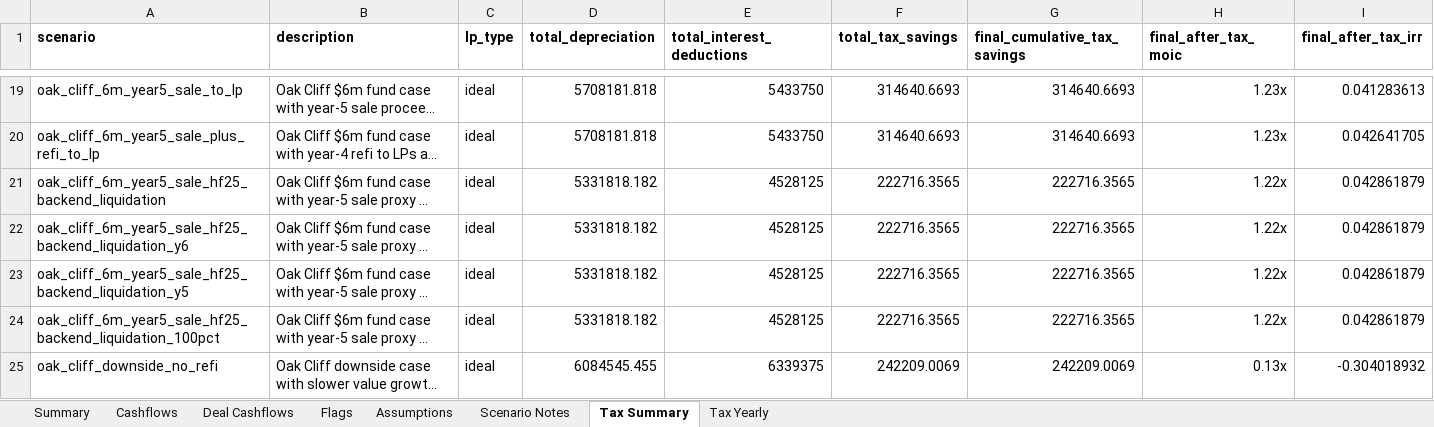
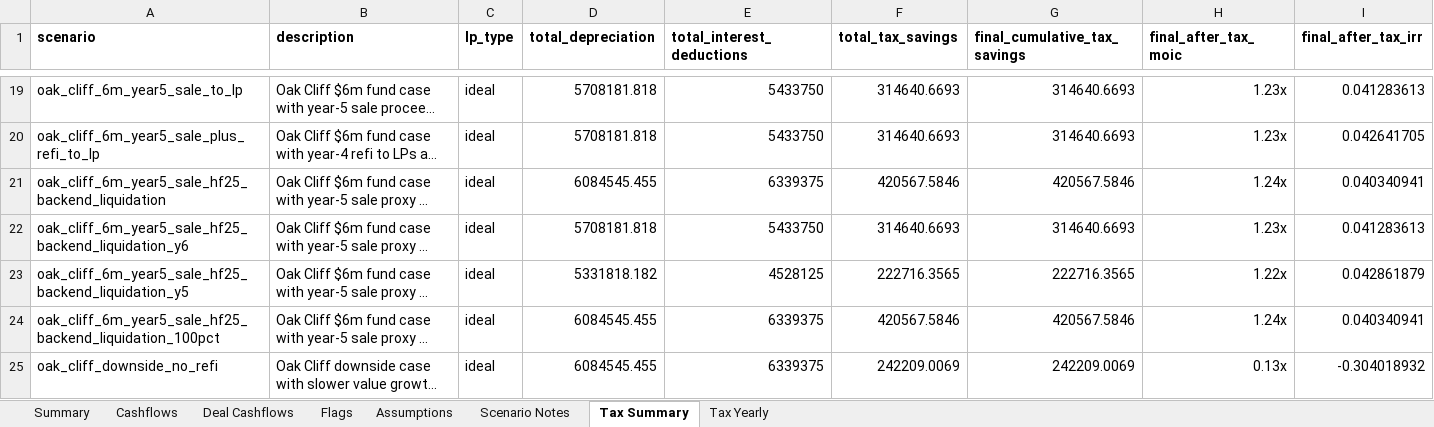
Before and after one commit to watermullon/hybrid_econ_model, an Excel workbook: outputs/scenario_summary.xlsx, sheet Tax Summary, drawn as a sheet; only a part is shown, gaps mark what is left out; long unchanged cells end in …; values as stored, in another font and other column widths than the file's, no borders; the diff names each change by its address in the sheet, - before the commit and + after, or states it on an @@ line.

```diff
--- a/outputs/scenario_summary.xlsx (sheet Tax Summary)
+++ b/outputs/scenario_summary.xlsx (sheet Tax Summary)
-D21 (total_depreciation): 5331818.182
+D21 (total_depreciation): 6084545.455
-E21 (total_interest_deductions): 4528125
+E21 (total_interest_deductions): 6339375
-F21 (total_tax_savings): 222716.3565
+F21 (total_tax_savings): 420567.5846
-G21 (final_cumulative_tax_savings): 222716.3565
+G21 (final_cumulative_tax_savings): 420567.5846
-H21 (final_after_tax_moic): 1.22x
+H21 (final_after_tax_moic): 1.24x
-I21 (final_after_tax_irr): 0.042861879
+I21 (final_after_tax_irr): 0.040340941
-D22 (total_depreciation): 5331818.182
+D22 (total_depreciation): 5708181.818
-E22 (total_interest_deductions): 4528125
+E22 (total_interest_deductions): 5433750
-F22 (total_tax_savings): 222716.3565
+F22 (total_tax_savings): 314640.6693
-G22 (final_cumulative_tax_savings): 222716.3565
+G22 (final_cumulative_tax_savings): 314640.6693
-H22 (final_after_tax_moic): 1.22x
+H22 (final_after_tax_moic): 1.23x
-I22 (final_after_tax_irr): 0.042861879
+I22 (final_after_tax_irr): 0.041283613
-D24 (total_depreciation): 5331818.182
+D24 (total_depreciation): 6084545.455
-E24 (total_interest_deductions): 4528125
+E24 (total_interest_deductions): 6339375
-F24 (total_tax_savings): 222716.3565
+F24 (total_tax_savings): 420567.5846
-G24 (final_cumulative_tax_savings): 222716.3565
+G24 (final_cumulative_tax_savings): 420567.5846
-H24 (final_after_tax_moic): 1.22x
+H24 (final_after_tax_moic): 1.24x
-I24 (final_after_tax_irr): 0.042861879
+I24 (final_after_tax_irr): 0.040340941
```
Also changed, not shown: sheet Cashflows, sheet Deal Cashflows, sheet Tax Yearly, sheet Summary, sheet Flags, sheet Assumptions, 25 other files.
